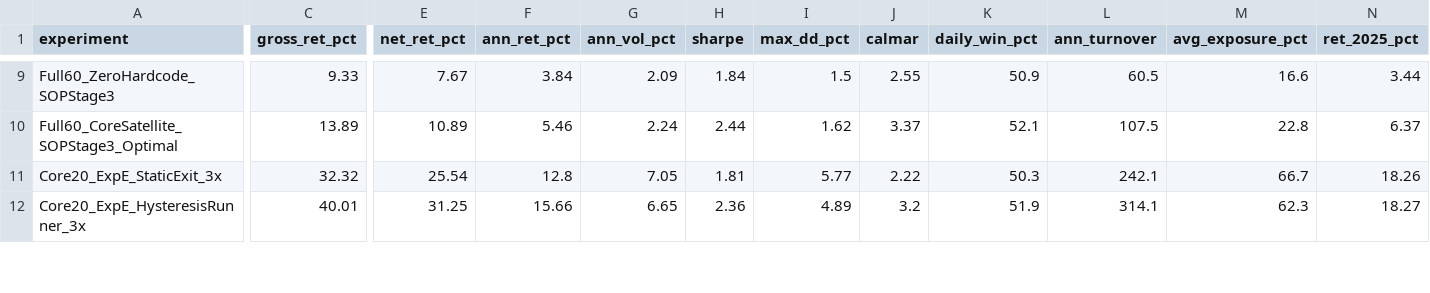
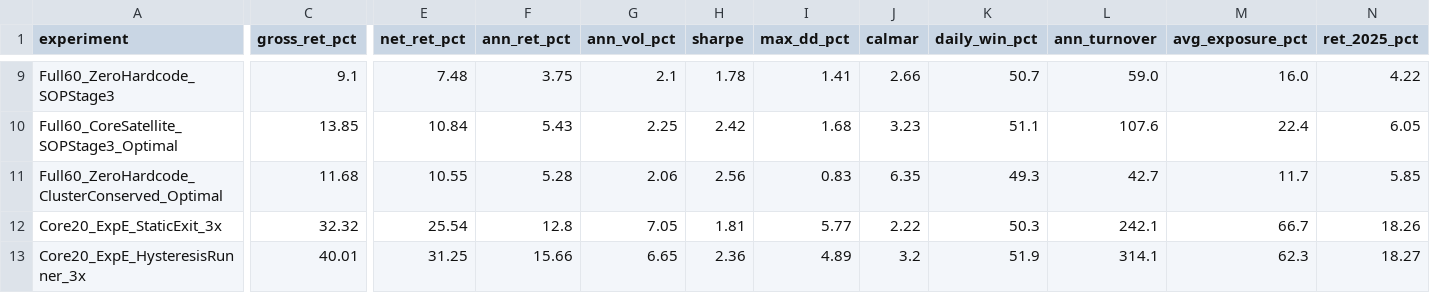
Before and after one commit to ZIFUYI/czsc, a CSV file: examples/results/intraday_cta_ablation_20261017/full60_ablation_comparison.csv, drawn as a sheet; only a part is shown, gaps mark what is left out; rows hold the shown columns only; the diff covers the shown part only; the diff names each change by its address in the sheet, - before the commit and + after, or states it on an @@ line.

```diff
--- a/examples/results/intraday_cta_ablation_20261017/full60_ablation_comparison.csv
+++ b/examples/results/intraday_cta_ablation_20261017/full60_ablation_comparison.csv
-C9 (gross_ret_pct): 9.33
+C9 (gross_ret_pct): 9.1
-E9 (net_ret_pct): 7.67
+E9 (net_ret_pct): 7.48
-F9 (ann_ret_pct): 3.84
+F9 (ann_ret_pct): 3.75
-G9 (ann_vol_pct): 2.09
+G9 (ann_vol_pct): 2.1
-H9 (sharpe): 1.84
+H9 (sharpe): 1.78
-I9 (max_dd_pct): 1.5
+I9 (max_dd_pct): 1.41
-J9 (calmar): 2.55
+J9 (calmar): 2.66
-K9 (daily_win_pct): 50.9
+K9 (daily_win_pct): 50.7
-L9 (ann_turnover): 60.5
+L9 (ann_turnover): 59.0
-M9 (avg_exposure_pct): 16.6
+M9 (avg_exposure_pct): 16.0
-N9 (ret_2025_pct): 3.44
+N9 (ret_2025_pct): 4.22
-C10 (gross_ret_pct): 13.89
+C10 (gross_ret_pct): 13.85
-E10 (net_ret_pct): 10.89
+E10 (net_ret_pct): 10.84
-F10 (ann_ret_pct): 5.46
+F10 (ann_ret_pct): 5.43
-G10 (ann_vol_pct): 2.24
+G10 (ann_vol_pct): 2.25
-H10 (sharpe): 2.44
+H10 (sharpe): 2.42
-I10 (max_dd_pct): 1.62
+I10 (max_dd_pct): 1.68
-J10 (calmar): 3.37
+J10 (calmar): 3.23
-K10 (daily_win_pct): 52.1
+K10 (daily_win_pct): 51.1
-L10 (ann_turnover): 107.5
+L10 (ann_turnover): 107.6
-M10 (avg_exposure_pct): 22.8
+M10 (avg_exposure_pct): 22.4
-N10 (ret_2025_pct): 6.37
+N10 (ret_2025_pct): 6.05
+row 11: Full60_ZeroHardcode_ClusterConserved_Optimal | 11.68 | 10.55 | 5.28 | 2.06 | 2.56 | 0.83 | 6.35 | 49.3 | 42.7 | 11.7 | 5.85
```
Also changed, not shown: 1 added row and 135 edited cells elsewhere in this file, examples/results/intraday_cta_ablation_20261017/full60_satellite_sop_admission.csv, examples/results/intraday_cta_ablation_20261017/full60_sector_attribution.csv, 5 other files.
